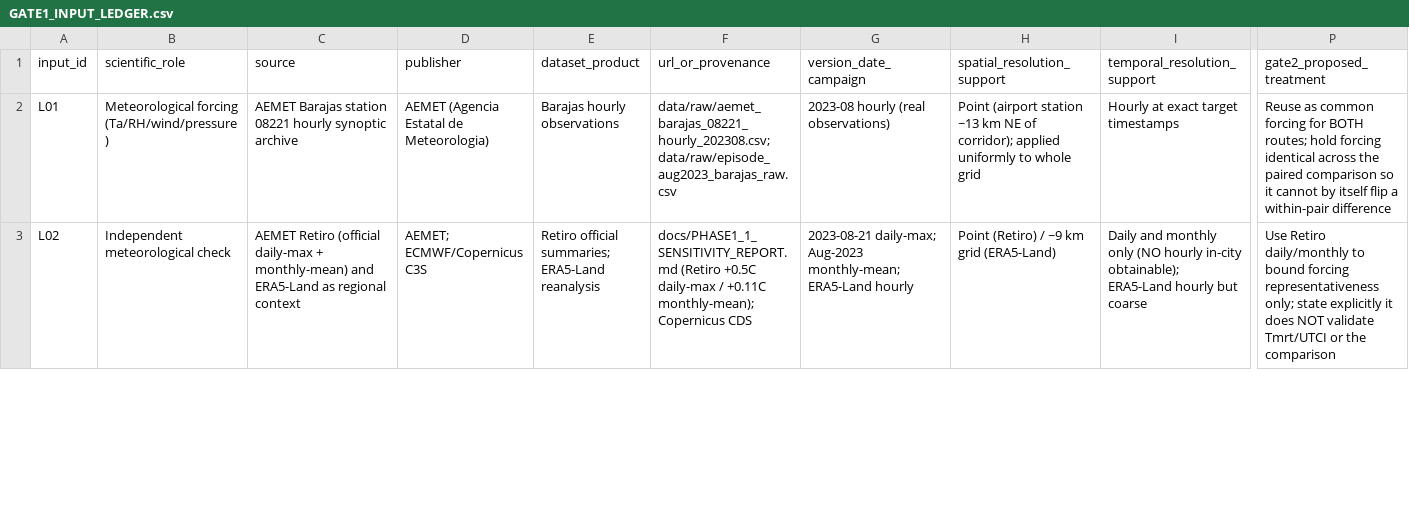
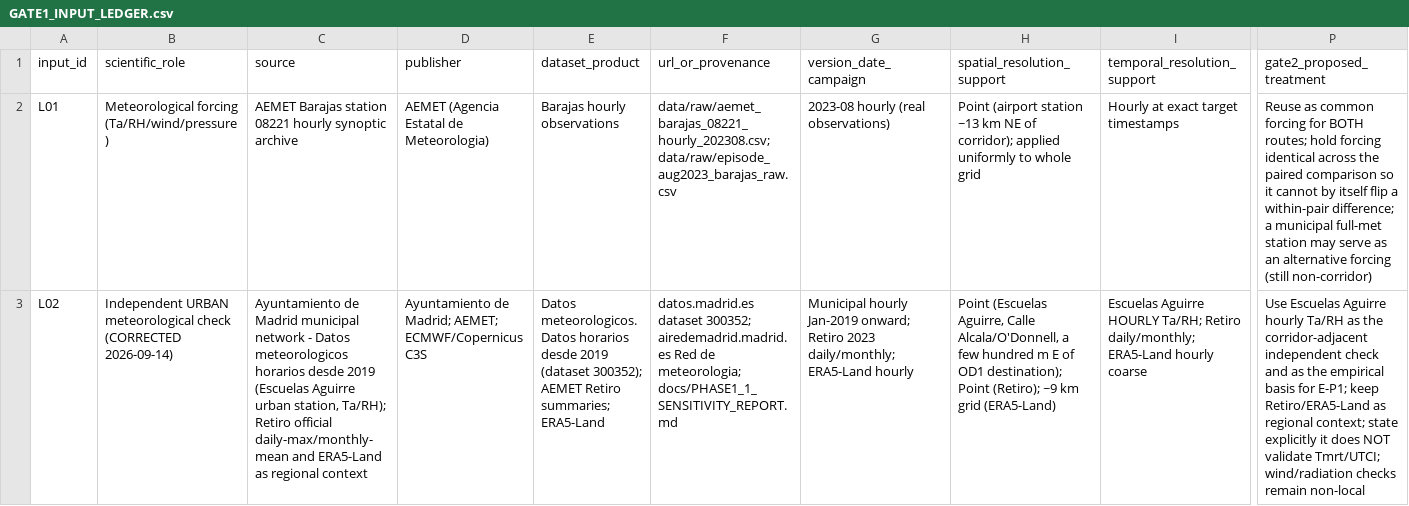
Before and after one commit to soroushkarahrodi79-oss/heat-adaptive-tourism-madrid, a CSV file: docs/research/pedestrian-heat/GATE1_INPUT_LEDGER.csv, drawn as a sheet; only a part is shown, gaps mark what is left out; the diff covers the shown part only; the diff names each change by its address in the sheet, - before the commit and + after, or states it on an @@ line.

```diff
--- a/docs/research/pedestrian-heat/GATE1_INPUT_LEDGER.csv
+++ b/docs/research/pedestrian-heat/GATE1_INPUT_LEDGER.csv
-P2 (gate2_proposed_treatment): …a within-pair difference
+P2 (gate2_proposed_treatment): …a within-pair difference; a municipal full-met station may serve as an alternative forcing (still non-corridor)
-B3 (scientific_role): Independent meteorological check
+B3 (scientific_role): Independent URBAN meteorological check (CORRECTED 2026-09-14)
-C3 (source): AEMET Retiro (official daily-max + monthly-mean) and ERA5-Land…
+C3 (source): Ayuntamiento de Madrid municipal network - Datos meteorologicos horarios desde 2019 (Escuelas Aguirre urban station, Ta/RH); Retiro official daily-max/monthly-mean and ERA5-Land…
-D3 (publisher): AEMET; ECMWF/Copernicus C3S
+D3 (publisher): Ayuntamiento de Madrid; AEMET; ECMWF/Copernicus C3S
-E3 (dataset_product): Retiro official summaries; ERA5-Land reanalysis
+E3 (dataset_product): Datos meteorologicos. Datos horarios desde 2019 (dataset 300352); AEMET Retiro summaries; ERA5-Land
-F3 (url_or_provenance): docs/PHASE1_1_SENSITIVITY_REPORT.md (Retiro +0.5C daily-max / +0.11C monthly-mean); Copernicus CDS
+F3 (url_or_provenance): datos.madrid.es dataset 300352; airedemadrid.madrid.es Red de meteorologia; docs/PHASE1_1_SENSITIVITY_REPORT.md
-G3 (version_date_campaign): 2023-08-21 daily-max; Aug-2023 monthly-mean; ERA5-Land hourly
+G3 (version_date_campaign): Municipal hourly Jan-2019 onward; Retiro 2023 daily/monthly; ERA5-Land hourly
-H3 (spatial_resolution_support): Point (Retiro) / ~9 km…
+H3 (spatial_resolution_support): Point (Escuelas Aguirre, Calle Alcala/O'Donnell, a few hundred m E of OD1 destination); Point (Retiro); ~9 km…
-I3 (temporal_resolution_support): Daily and monthly only (NO hourly in-city obtainable); ERA5-Land hourly but coarse
+I3 (temporal_resolution_support): Escuelas Aguirre HOURLY Ta/RH; Retiro daily/monthly; ERA5-Land hourly coarse
-P3 (gate2_proposed_treatment): Use Retiro daily/monthly to bound forcing representativeness only; state explicitly it does NOT validate Tmrt/UTCI or the comparison
+P3 (gate2_proposed_treatment): Use Escuelas Aguirre hourly Ta/RH as the corridor-adjacent independent check and as the empirical basis for E-P1; keep Retiro/ERA5-Land as regional context; state explicitly it does NOT validate Tmrt/UTCI; wind/radiation checks remain non-local
```
Also changed, not shown: 2 added rows and 39 edited cells elsewhere in this file, 3 other files.
